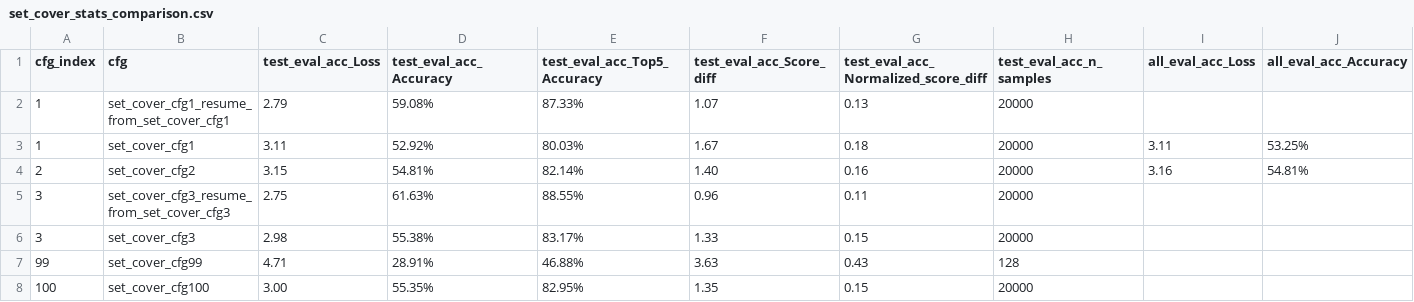
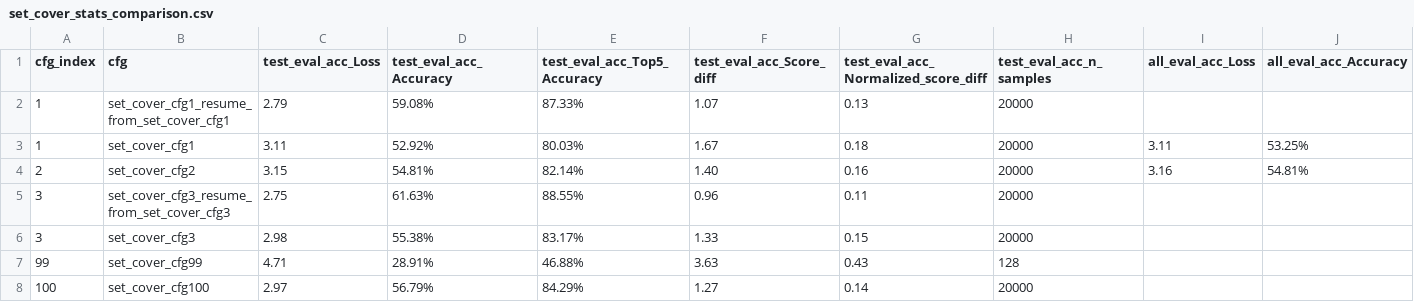
Before and after one commit to GeraltSHEN/GNN4OPT, a CSV file: data/results_summary/set_cover_stats_comparison.csv, drawn as a sheet; only a part is shown; the diff names each change by its address in the sheet, - before the commit and + after, or states it on an @@ line.

```diff
--- a/data/results_summary/set_cover_stats_comparison.csv
+++ b/data/results_summary/set_cover_stats_comparison.csv
-C8 (test_eval_acc_Loss): 3.00
+C8 (test_eval_acc_Loss): 2.97
-D8 (test_eval_acc_Accuracy): 55.35%
+D8 (test_eval_acc_Accuracy): 56.79%
-E8 (test_eval_acc_Top5_Accuracy): 82.95%
+E8 (test_eval_acc_Top5_Accuracy): 84.29%
-F8 (test_eval_acc_Score_diff): 1.35
+F8 (test_eval_acc_Score_diff): 1.27
-G8: 0.15
+G8: 0.14
```
Also changed, not shown: data/results_summary/set_cover_cfg_parameters.csv, 6 other files.
